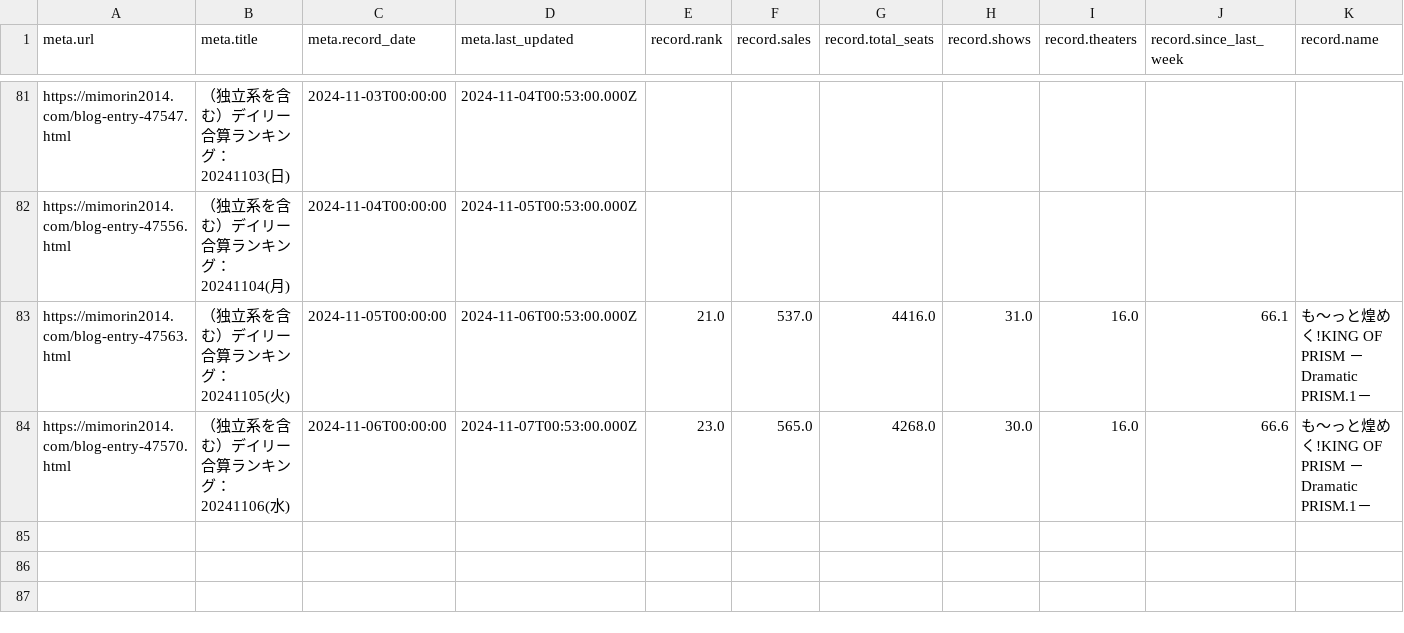
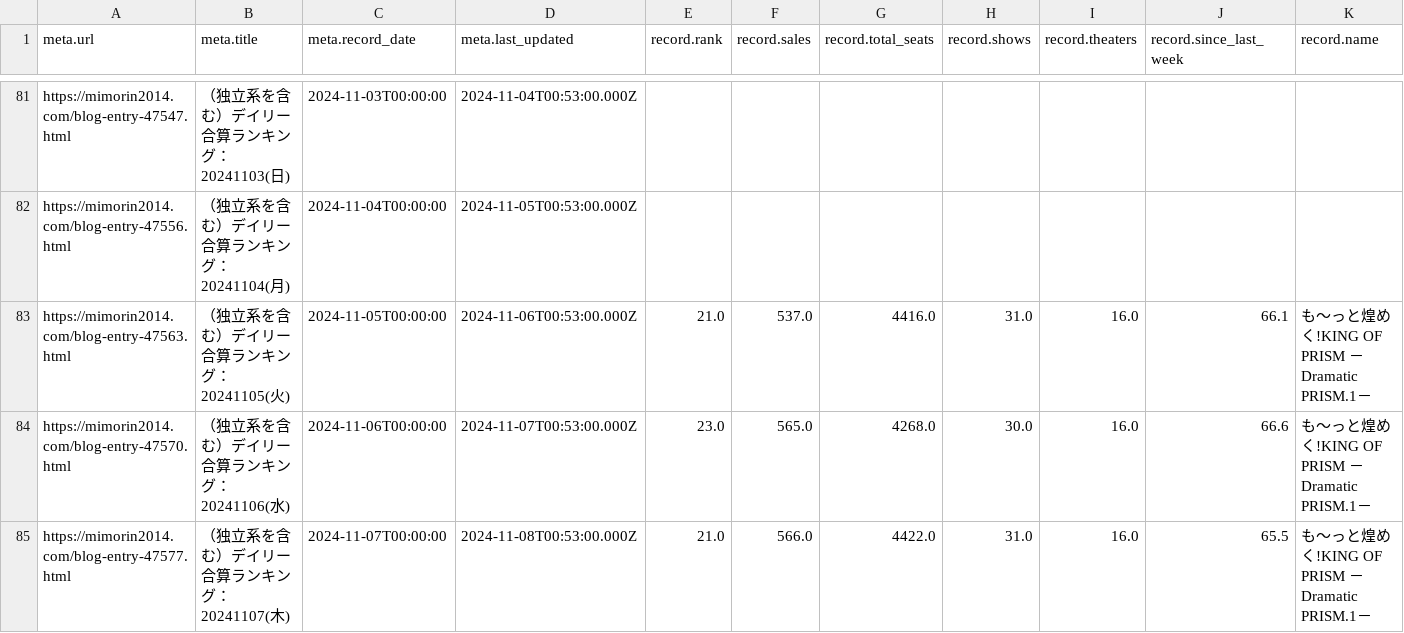
Before and after one commit to sakuramochi0/kinpri-and-pretty-series-box-office-watcher, a CSV file: data/converted/kinpri-dramatic-prism-1.csv, drawn as a sheet; only a part is shown, gaps mark what is left out; rows hold the shown columns only; the diff names each change by its address in the sheet, - before the commit and + after, or states it on an @@ line.

```diff
--- a/data/converted/kinpri-dramatic-prism-1.csv
+++ b/data/converted/kinpri-dramatic-prism-1.csv
+row 85: https://mimorin2014.com/blog-entry-47577.html | （独立系を含む）デイリー合算ランキング：20241107(木) | 2024-11-07T00:00:00 | 2024-11-08T00:53:00.000Z | 21.0 | 566.0 | 4422.0 | 31.0 | 16.0 | 65.5 | も～っと煌めく!KING OF PRISM －Dramatic PRISM.1－
```
Also changed, not shown: 3 other files.
